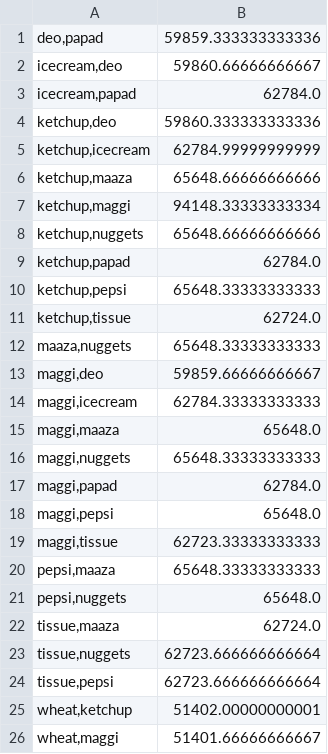
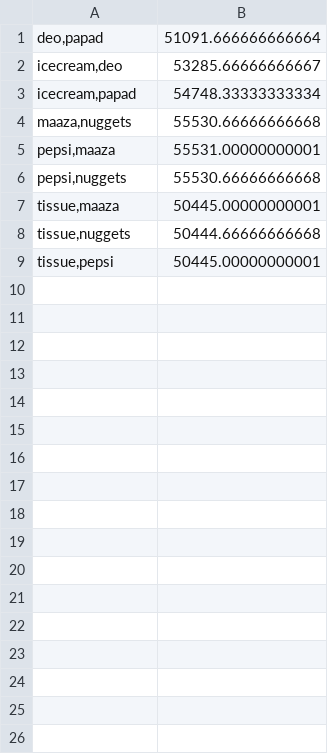
Before and after one commit to yadynesh/Dipriori, a CSV file: D_Basket/final_two_itemset.csv, drawn as a sheet.

```diff
--- a/D_Basket/final_two_itemset.csv
+++ b/D_Basket/final_two_itemset.csv
@@ -1,26 +1,9 @@
-"deo,papad",59859.333333333336
-"icecream,deo",59860.66666666667
-"icecream,papad",62784.0
-"ketchup,deo",59860.333333333336
-"ketchup,icecream",62784.99999999999
-"ketchup,maaza",65648.66666666666
-"ketchup,maggi",94148.33333333334
-"ketchup,nuggets",65648.66666666666
-"ketchup,papad",62784.0
-"ketchup,pepsi",65648.33333333333
-"ketchup,tissue",62724.0
-"maaza,nuggets",65648.33333333333
-"maggi,deo",59859.66666666667
-"maggi,icecream",62784.33333333333
-"maggi,maaza",65648.0
-"maggi,nuggets",65648.33333333333
-"maggi,papad",62784.0
-"maggi,pepsi",65648.0
-"maggi,tissue",62723.33333333333
-"pepsi,maaza",65648.33333333333
-"pepsi,nuggets",65648.0
-"tissue,maaza",62724.0
-"tissue,nuggets",62723.666666666664
-"tissue,pepsi",62723.666666666664
-"wheat,ketchup",51402.00000000001
-"wheat,maggi",51401.66666666667
+"deo,papad",51091.666666666664
+"icecream,deo",53285.66666666667
+"icecream,papad",54748.33333333334
+"maaza,nuggets",55530.66666666668
+"pepsi,maaza",55531.00000000001
+"pepsi,nuggets",55530.66666666668
+"tissue,maaza",50445.00000000001
+"tissue,nuggets",50444.66666666668
+"tissue,pepsi",50445.00000000001
```
Also changed, not shown: D_Basket/association_rules.csv, D_Basket/batchwise_global_frequent_one_item.csv, 18 other files.
